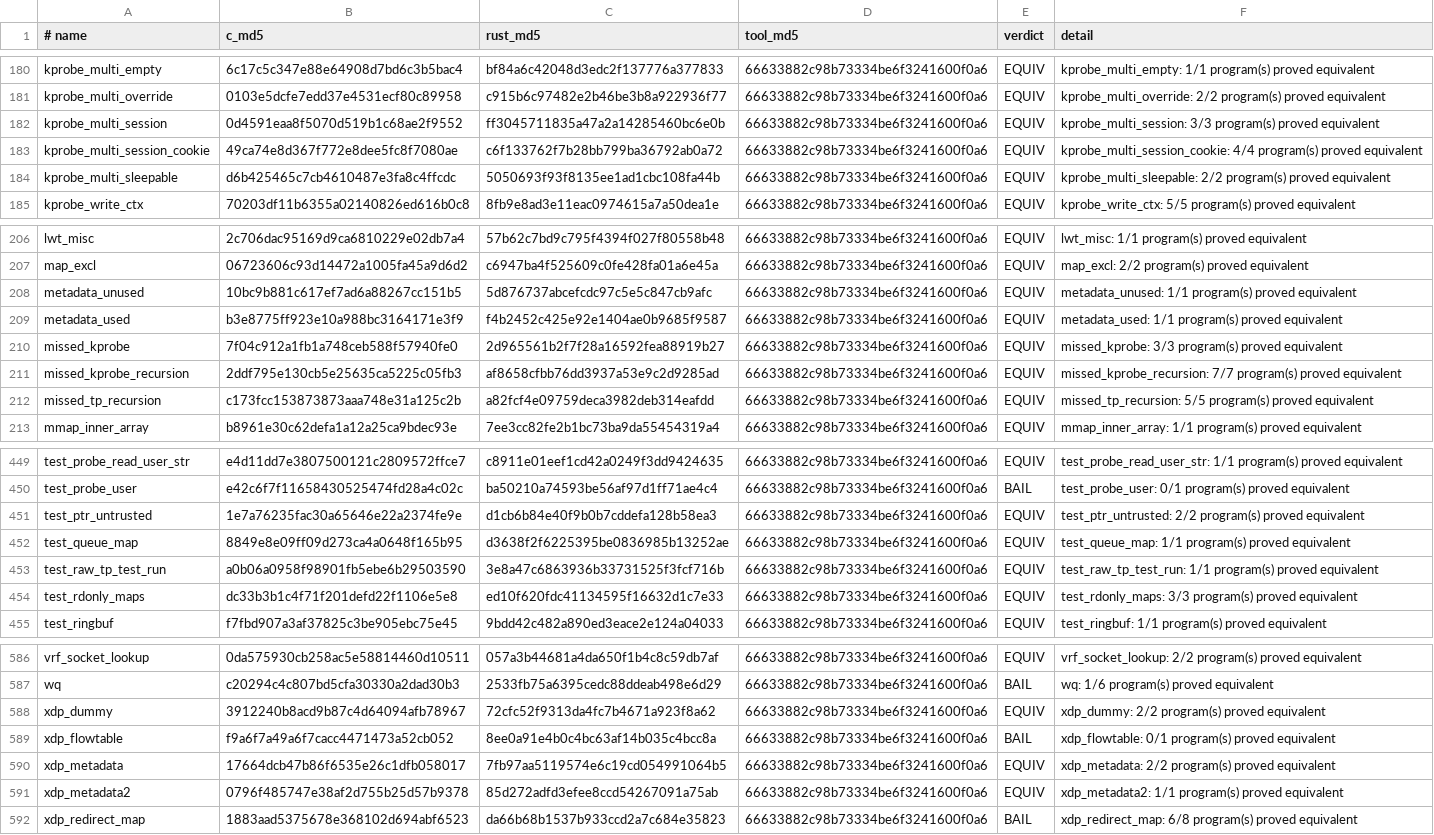
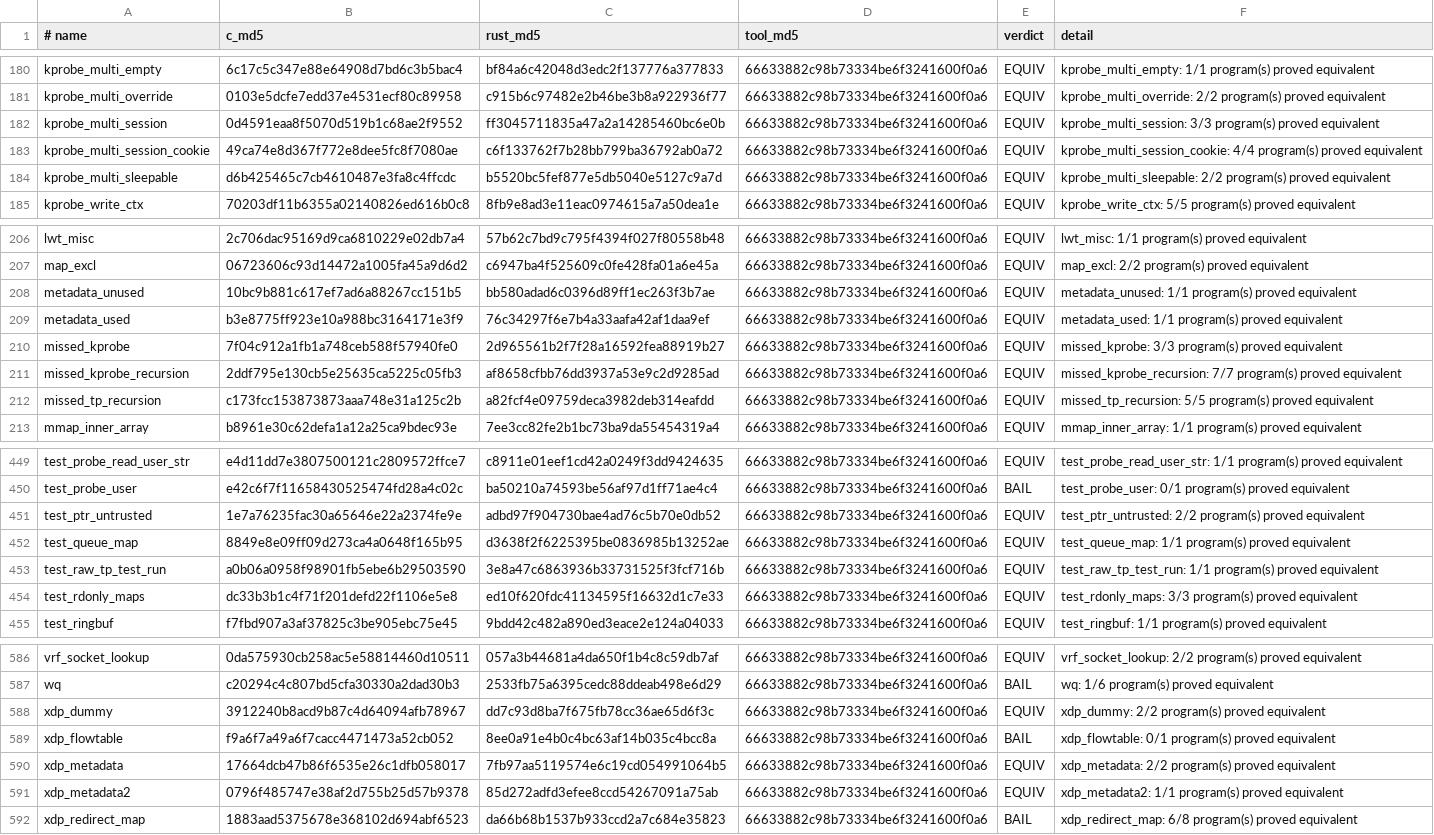
Before and after one commit to prozak/rust-selftests, a TSV file: equiv/results/baseline.tsv, drawn as a sheet; only a part is shown, gaps mark what is left out.

Commit message:
btf: preserve C character and void-pointer skeleton types
Use the existing C-char annotation for metadata strings, the untrusted-pointer name buffer, and xdp_dummy's license dump. Add explicit void-pointer normalization for kprobe_multi_sleepable's user_ptr while preserving unrelated types.

All five Rust and pristine-C consumer runs pass without skips. All five proofs remain EQUIV; record the refreshed object hashes and add focused void-pointer regression tests.

```diff
--- a/equiv/results/baseline.tsv
+++ b/equiv/results/baseline.tsv
@@ -183,3 +183,3 @@ kprobe_multi_session	0d4591eaa8f5070d519b1c68ae2f9552	ff3045711835a47a2a14285460
 kprobe_multi_session_cookie	49ca74e8d367f772e8dee5fc8f7080ae	c6f133762f7b28bb799ba36792ab0a72	66633882c98b73334be6f3241600f0a6	EQUIV	kprobe_multi_session_cookie: 4/4 program(s) proved equivalent
-kprobe_multi_sleepable	d6b425465c7cb4610487e3fa8c4ffcdc	5050693f93f8135ee1ad1cbc108fa44b	66633882c98b73334be6f3241600f0a6	EQUIV	kprobe_multi_sleepable: 2/2 program(s) proved equivalent
+kprobe_multi_sleepable	d6b425465c7cb4610487e3fa8c4ffcdc	b5520bc5fef877e5db5040e5127c9a7d	66633882c98b73334be6f3241600f0a6	EQUIV	kprobe_multi_sleepable: 2/2 program(s) proved equivalent
 kprobe_write_ctx	70203df11b6355a02140826ed616b0c8	8fb9e8ad3e11eac0974615a7a50dea1e	66633882c98b73334be6f3241600f0a6	EQUIV	kprobe_write_ctx: 5/5 program(s) proved equivalent
@@ -207,4 +207,4 @@ lwt_misc	2c706dac95169d9ca6810229e02db7a4	57b62c7bd9c795f4394f027f80558b48	66633
 map_excl	06723606c93d14472a1005fa45a9d6d2	c6947ba4f525609c0fe428fa01a6e45a	66633882c98b73334be6f3241600f0a6	EQUIV	map_excl: 2/2 program(s) proved equivalent
-metadata_unused	10bc9b881c617ef7ad6a88267cc151b5	5d876737abcefcdc97c5e5c847cb9afc	66633882c98b73334be6f3241600f0a6	EQUIV	metadata_unused: 1/1 program(s) proved equivalent
-metadata_used	b3e8775ff923e10a988bc3164171e3f9	f4b2452c425e92e1404ae0b9685f9587	66633882c98b73334be6f3241600f0a6	EQUIV	metadata_used: 1/1 program(s) proved equivalent
+metadata_unused	10bc9b881c617ef7ad6a88267cc151b5	bb580adad6c0396d89ff1ec263f3b7ae	66633882c98b73334be6f3241600f0a6	EQUIV	metadata_unused: 1/1 program(s) proved equivalent
+metadata_used	b3e8775ff923e10a988bc3164171e3f9	76c34297f6e7b4a33aafa42af1daa9ef	66633882c98b73334be6f3241600f0a6	EQUIV	metadata_used: 1/1 program(s) proved equivalent
 missed_kprobe	7f04c912a1fb1a748ceb588f57940fe0	2d965561b2f7f28a16592fea88919b27	66633882c98b73334be6f3241600f0a6	EQUIV	missed_kprobe: 3/3 program(s) proved equivalent
@@ -450,3 +450,3 @@ test_probe_read_user_str	e4d11dd7e3807500121c2809572ffce7	c8911e01eef1cd42a0249f
 test_probe_user	e42c6f7f11658430525474fd28a4c02c	ba50210a74593be56af97d1ff71ae4c4	66633882c98b73334be6f3241600f0a6	BAIL	test_probe_user: 0/1 program(s) proved equivalent
-test_ptr_untrusted	1e7a76235fac30a65646e22a2374fe9e	d1cb6b84e40f9b0b7cddefa128b58ea3	66633882c98b73334be6f3241600f0a6	EQUIV	test_ptr_untrusted: 2/2 program(s) proved equivalent
+test_ptr_untrusted	1e7a76235fac30a65646e22a2374fe9e	adbd97f904730bae4ad76c5b70e0db52	66633882c98b73334be6f3241600f0a6	EQUIV	test_ptr_untrusted: 2/2 program(s) proved equivalent
 test_queue_map	8849e8e09ff09d273ca4a0648f165b95	d3638f2f6225395be0836985b13252ae	66633882c98b73334be6f3241600f0a6	EQUIV	test_queue_map: 1/1 program(s) proved equivalent
@@ -587,3 +587,3 @@ vrf_socket_lookup	0da575930cb258ac5e58814460d10511	057a3b44681a4da650f1b4c8c59db
 wq	c20294c4c807bd5cfa30330a2dad30b3	2533fb75a6395cedc88ddeab498e6d29	66633882c98b73334be6f3241600f0a6	BAIL	wq: 1/6 program(s) proved equivalent
-xdp_dummy	3912240b8acd9b87c4d64094afb78967	72cfc52f9313da4fc7b4671a923f8a62	66633882c98b73334be6f3241600f0a6	EQUIV	xdp_dummy: 2/2 program(s) proved equivalent
+xdp_dummy	3912240b8acd9b87c4d64094afb78967	dd7c93d8ba7f675fb78cc36ae65d6f3c	66633882c98b73334be6f3241600f0a6	EQUIV	xdp_dummy: 2/2 program(s) proved equivalent
 xdp_flowtable	f9a6f7a49a6f7cacc4471473a52cb052	8ee0a91e4b0c4bc63af14b035c4bcc8a	66633882c98b73334be6f3241600f0a6	BAIL	xdp_flowtable: 0/1 program(s) proved equivalent
```
Also changed, not shown: 8 other files.
